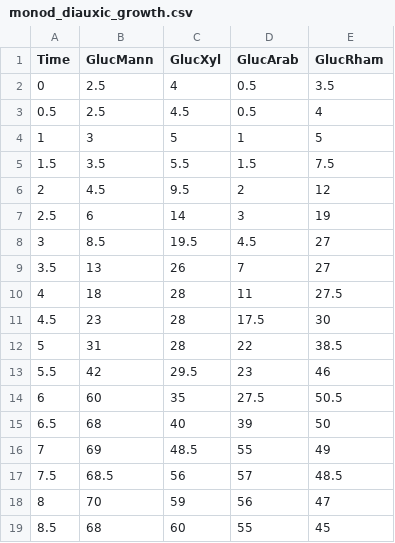
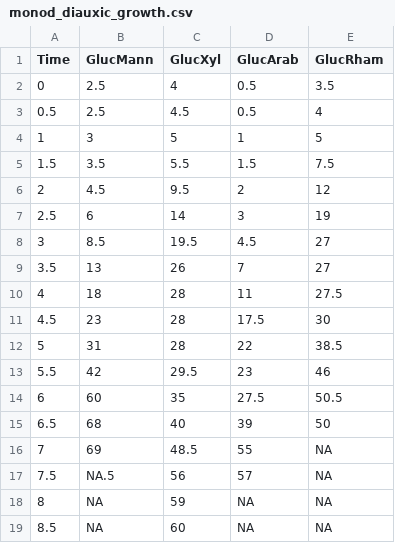
Before and after one commit to MichielNoback/datasets, a CSV file: diauxic_growth/monod_diauxic_growth.csv, drawn as a sheet.

Commit message:
monod diauxic growth tweaks

```diff
--- a/diauxic_growth/monod_diauxic_growth.csv
+++ b/diauxic_growth/monod_diauxic_growth.csv
@@ -15,5 +15,5 @@ Time;GlucMann;GlucXyl;GlucArab;GlucRham
 6.5;68;40;39;50
-7;69;48.5;55;49
-7.5;68.5;56;57;48.5
-8;70;59;56;47
-8.5;68;60;55;45
+7;69;48.5;55;NA
+7.5;NA.5;56;57;NA
+8;NA;59;NA;NA
+8.5;NA;60;NA;NA
```
